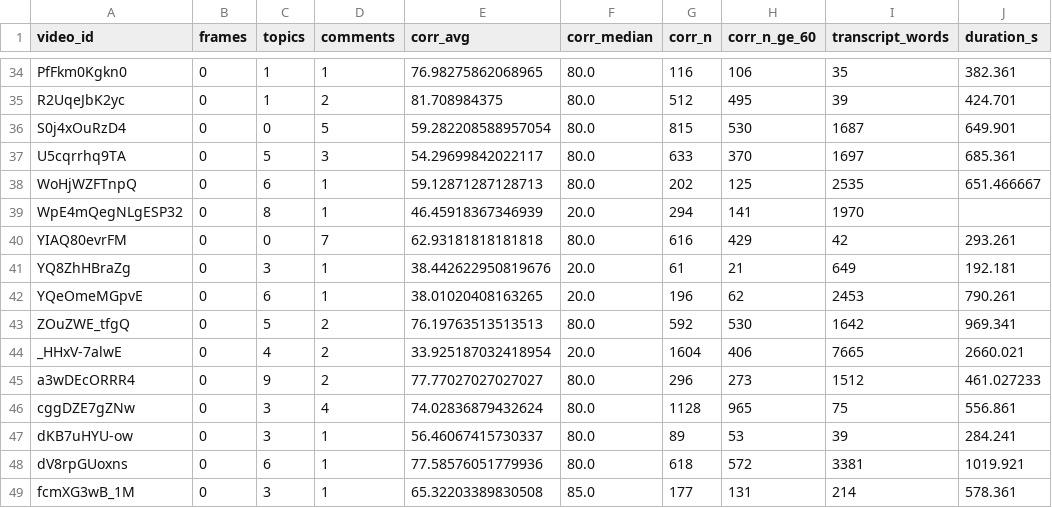
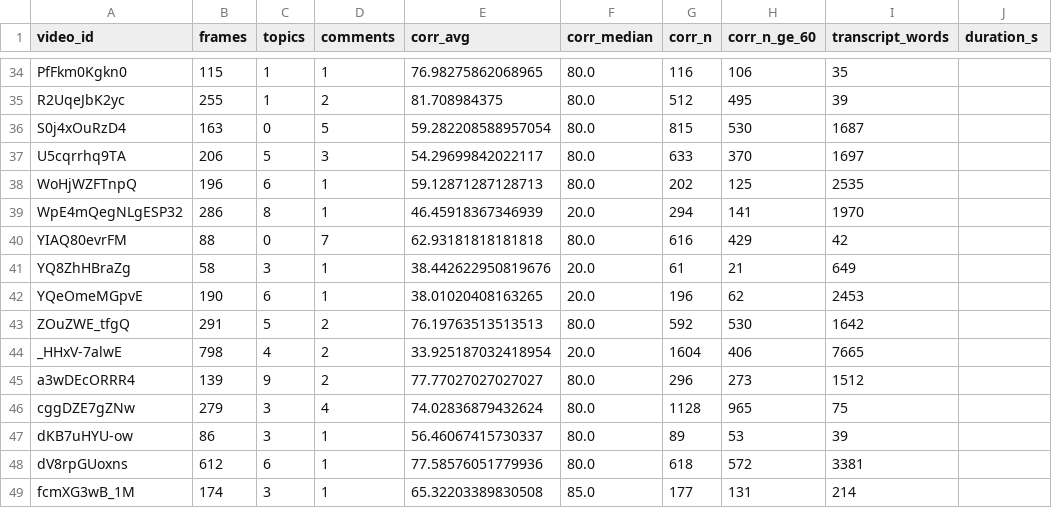
Before and after one commit to greatroboticslab/embodiedAI, a CSV file: TranscriptAnalysis/results/metrics/Embodied_metrics.csv, drawn as a sheet; only a part is shown, gaps mark what is left out; the diff covers the shown part only; the diff names each change by its address in the sheet, - before the commit and + after, or states it on an @@ line.

```diff
--- a/TranscriptAnalysis/results/metrics/Embodied_metrics.csv
+++ b/TranscriptAnalysis/results/metrics/Embodied_metrics.csv
-B34 (frames): 0
+B34 (frames): 115
-J34 (duration_s): 382.361
+J34 (duration_s): (empty)
-B35 (frames): 0
+B35 (frames): 255
-J35 (duration_s): 424.701
+J35 (duration_s): (empty)
-B36 (frames): 0
+B36 (frames): 163
-J36 (duration_s): 649.901
+J36 (duration_s): (empty)
-B37 (frames): 0
+B37 (frames): 206
-J37 (duration_s): 685.361
+J37 (duration_s): (empty)
-B38 (frames): 0
+B38 (frames): 196
-J38 (duration_s): 651.466667
+J38 (duration_s): (empty)
-B39 (frames): 0
+B39 (frames): 286
-B40 (frames): 0
+B40 (frames): 88
-J40 (duration_s): 293.261
+J40 (duration_s): (empty)
-B41 (frames): 0
+B41 (frames): 58
-J41 (duration_s): 192.181
+J41 (duration_s): (empty)
-B42 (frames): 0
+B42 (frames): 190
-J42 (duration_s): 790.261
+J42 (duration_s): (empty)
-B43 (frames): 0
+B43 (frames): 291
-J43 (duration_s): 969.341
+J43 (duration_s): (empty)
-B44 (frames): 0
+B44 (frames): 798
-J44 (duration_s): 2660.021
+J44 (duration_s): (empty)
-B45 (frames): 0
+B45 (frames): 139
-J45 (duration_s): 461.027233
+J45 (duration_s): (empty)
-B46 (frames): 0
+B46 (frames): 279
-J46 (duration_s): 556.861
+J46 (duration_s): (empty)
-B47 (frames): 0
+B47 (frames): 86
-J47 (duration_s): 284.241
+J47 (duration_s): (empty)
-B48 (frames): 0
+B48 (frames): 612
-J48 (duration_s): 1019.921
+J48 (duration_s): (empty)
-B49 (frames): 0
+B49 (frames): 174
-J49 (duration_s): 578.361
+J49 (duration_s): (empty)
```
Also changed, not shown: 116 edited cells elsewhere in this file, TranscriptAnalysis/results/metrics/Conventional_aggregate.csv, TranscriptAnalysis/results/metrics/Conventional_metrics.csv, 9 other files.
